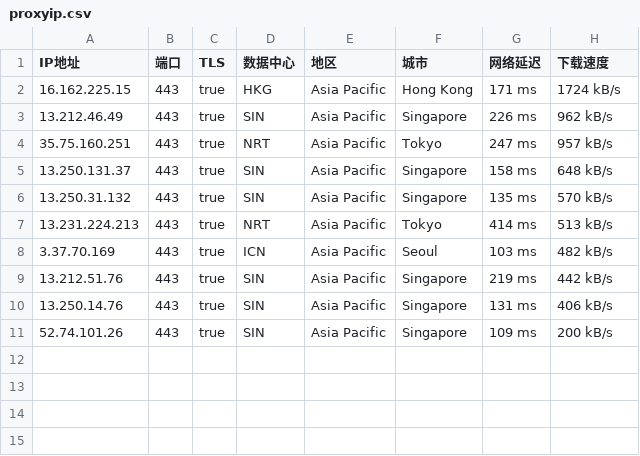
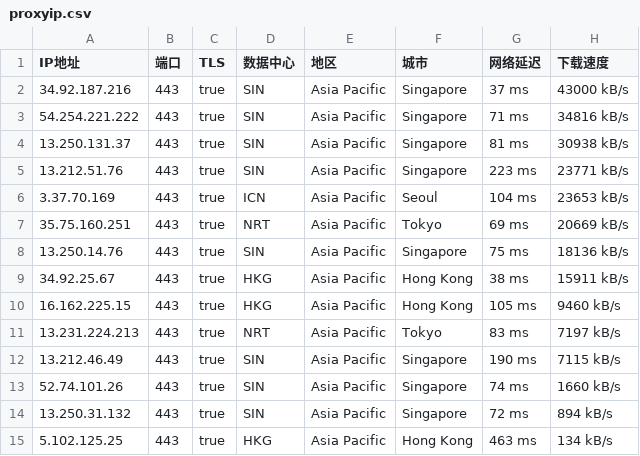
Before and after one commit to mountain787/Lunch-Bag-ip, a CSV file: proxyip.csv, drawn as a sheet.

Commit message:
2025-07-29 16:45:20

```diff
--- a/proxyip.csv
+++ b/proxyip.csv
@@ -1,11 +1,15 @@
 IP地址,端口,TLS,数据中心,地区,城市,网络延迟,下载速度
-16.162.225.15,443,true,HKG,Asia Pacific,Hong Kong,171 ms,1724 kB/s
-13.212.46.49,443,true,SIN,Asia Pacific,Singapore,226 ms,962 kB/s
-35.75.160.251,443,true,NRT,Asia Pacific,Tokyo,247 ms,957 kB/s
-13.250.131.37,443,true,SIN,Asia Pacific,Singapore,158 ms,648 kB/s
-13.250.31.132,443,true,SIN,Asia Pacific,Singapore,135 ms,570 kB/s
-13.231.224.213,443,true,NRT,Asia Pacific,Tokyo,414 ms,513 kB/s
-3.37.70.169,443,true,ICN,Asia Pacific,Seoul,103 ms,482 kB/s
-13.212.51.76,443,true,SIN,Asia Pacific,Singapore,219 ms,442 kB/s
-13.250.14.76,443,true,SIN,Asia Pacific,Singapore,131 ms,406 kB/s
-52.74.101.26,443,true,SIN,Asia Pacific,Singapore,109 ms,200 kB/s
+34.92.187.216,443,true,SIN,Asia Pacific,Singapore,37 ms,43000 kB/s
+54.254.221.222,443,true,SIN,Asia Pacific,Singapore,71 ms,34816 kB/s
+13.250.131.37,443,true,SIN,Asia Pacific,Singapore,81 ms,30938 kB/s
+13.212.51.76,443,true,SIN,Asia Pacific,Singapore,223 ms,23771 kB/s
+3.37.70.169,443,true,ICN,Asia Pacific,Seoul,104 ms,23653 kB/s
+35.75.160.251,443,true,NRT,Asia Pacific,Tokyo,69 ms,20669 kB/s
+13.250.14.76,443,true,SIN,Asia Pacific,Singapore,75 ms,18136 kB/s
+34.92.25.67,443,true,HKG,Asia Pacific,Hong Kong,38 ms,15911 kB/s
+16.162.225.15,443,true,HKG,Asia Pacific,Hong Kong,105 ms,9460 kB/s
+13.231.224.213,443,true,NRT,Asia Pacific,Tokyo,83 ms,7197 kB/s
+13.212.46.49,443,true,SIN,Asia Pacific,Singapore,190 ms,7115 kB/s
+52.74.101.26,443,true,SIN,Asia Pacific,Singapore,74 ms,1660 kB/s
+13.250.31.132,443,true,SIN,Asia Pacific,Singapore,72 ms,894 kB/s
+5.102.125.25,443,true,HKG,Asia Pacific,Hong Kong,463 ms,134 kB/s
```
